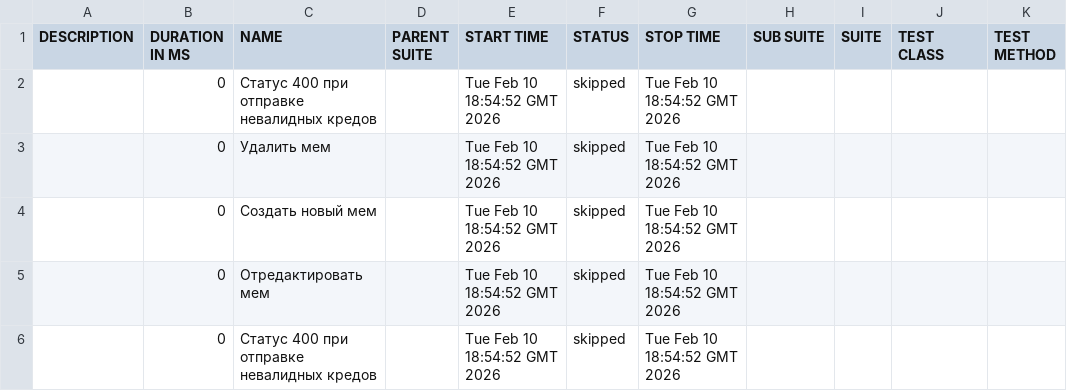
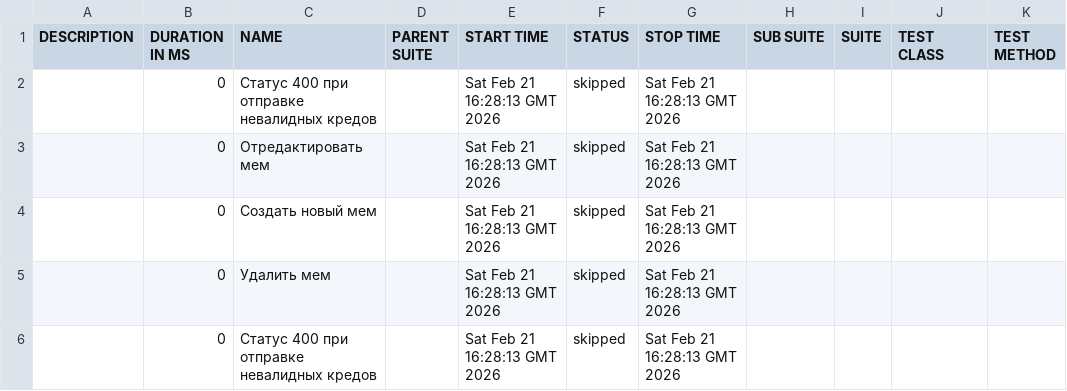
Before and after one commit to shmurge/memes-api-test, a CSV file: data/suites.csv, drawn as a sheet.

Commit message:
Deploying to gh-pages from @ shmurge/memes-api-test@1fd268e2de98121b694b4afc215915b3f74f51b7 🚀

```diff
--- a/data/suites.csv
+++ b/data/suites.csv
@@ -1,6 +1,6 @@
 "DESCRIPTION","DURATION IN MS","NAME","PARENT SUITE","START TIME","STATUS","STOP TIME","SUB SUITE","SUITE","TEST CLASS","TEST METHOD"
-"","0","Статус 400 при отправке невалидных кредов","","Tue Feb 10 18:54:52 GMT 2026","skipped","Tue Feb 10 18:54:52 GMT 2026","","","",""
-"","0","Удалить мем","","Tue Feb 10 18:54:52 GMT 2026","skipped","Tue Feb 10 18:54:52 GMT 2026","","","",""
-"","0","Создать новый мем","","Tue Feb 10 18:54:52 GMT 2026","skipped","Tue Feb 10 18:54:52 GMT 2026","","","",""
-"","0","Отредактировать мем","","Tue Feb 10 18:54:52 GMT 2026","skipped","Tue Feb 10 18:54:52 GMT 2026","","","",""
-"","0","Статус 400 при отправке невалидных кредов","","Tue Feb 10 18:54:52 GMT 2026","skipped","Tue Feb 10 18:54:52 GMT 2026","","","",""
+"","0","Статус 400 при отправке невалидных кредов","","Sat Feb 21 16:28:13 GMT 2026","skipped","Sat Feb 21 16:28:13 GMT 2026","","","",""
+"","0","Отредактировать мем","","Sat Feb 21 16:28:13 GMT 2026","skipped","Sat Feb 21 16:28:13 GMT 2026","","","",""
+"","0","Создать новый мем","","Sat Feb 21 16:28:13 GMT 2026","skipped","Sat Feb 21 16:28:13 GMT 2026","","","",""
+"","0","Удалить мем","","Sat Feb 21 16:28:13 GMT 2026","skipped","Sat Feb 21 16:28:13 GMT 2026","","","",""
+"","0","Статус 400 при отправке невалидных кредов","","Sat Feb 21 16:28:13 GMT 2026","skipped","Sat Feb 21 16:28:13 GMT 2026","","","",""
```
Also changed, not shown: 29 other files.
